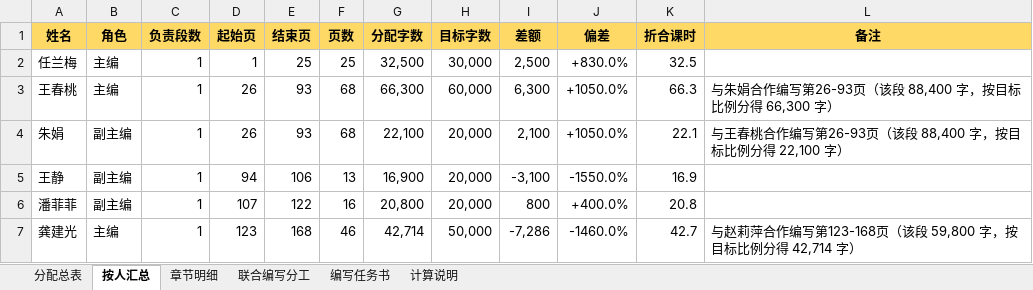
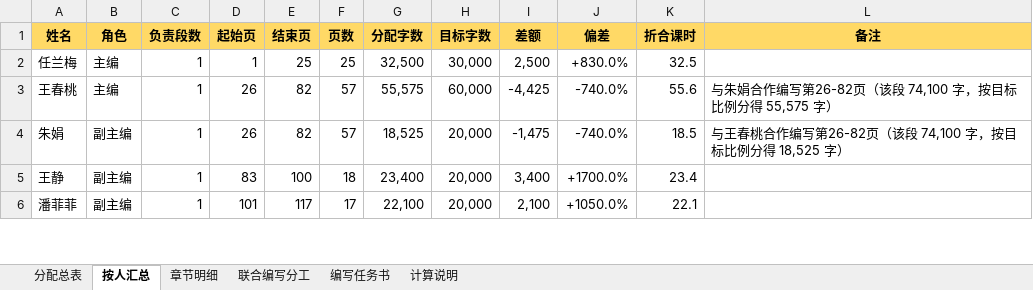
Before and after one commit to ChatYU12/wordcount-allocation, an Excel workbook: data/老年健康评估-分配表.xlsx, sheet 按人汇总, drawn as a sheet; only a part is shown; values as stored, in another font and other column widths than the file's, no borders; removed rows and columns are numbered as before the commit, all else as after; the diff covers the shown part only; the diff names each change by its address in the sheet, - before the commit and + after, or states it on an @@ line.

```diff
--- a/data/老年健康评估-分配表.xlsx (sheet 按人汇总)
+++ b/data/老年健康评估-分配表.xlsx (sheet 按人汇总)
-E3:E4 (结束页): 93
+E3:E4 (结束页): 82
-F3:F4 (页数): 68
+F3:F4 (页数): 57
-G3 (分配字数): 66,300
+G3 (分配字数): 55,575
-I3 (差额): 6,300
+I3 (差额): -4,425
-J3:J4 (偏差): +1050.0%
+J3:J4 (偏差): -740.0%
-K3 (折合课时): 66.3
+K3 (折合课时): 55.6
-L3 (备注): 与朱娟合作编写第26-93页（该段 88,400 字，按目标比例分得 66,300 字）
+L3 (备注): 与朱娟合作编写第26-82页（该段 74,100 字，按目标比例分得 55,575 字）
-G4 (分配字数): 22,100
+G4 (分配字数): 18,525
-I4 (差额): 2,100
+I4 (差额): -1,475
-K4 (折合课时): 22.1
+K4 (折合课时): 18.5
-L4 (备注): 与王春桃合作编写第26-93页（该段 88,400 字，按目标比例分得 22,100 字）
+L4 (备注): 与王春桃合作编写第26-82页（该段 74,100 字，按目标比例分得 18,525 字）
-D5 (起始页): 94
+D5 (起始页): 83
-E5 (结束页): 106
+E5 (结束页): 100
-F5 (页数): 13
+F5 (页数): 18
-G5 (分配字数): 16,900
+G5 (分配字数): 23,400
-I5 (差额): -3,100
+I5 (差额): 3,400
-J5 (偏差): -1550.0%
+J5 (偏差): +1700.0%
-K5 (折合课时): 16.9
+K5 (折合课时): 23.4
-D6 (起始页): 107
+D6 (起始页): 101
-E6 (结束页): 122
+E6 (结束页): 117
-F6 (页数): 16
+F6 (页数): 17
-G6 (分配字数): 20,800
+G6 (分配字数): 22,100
-I6 (差额): 800
+I6 (差额): 2,100
-J6 (偏差): +400.0%
+J6 (偏差): +1050.0%
-K6 (折合课时): 20.8
+K6 (折合课时): 22.1
-row 7: 龚建光 | 主编 | 1 | 123 | 168 | 46 | 42,714 | 50,000 | -7,286 | -1460.0% | 42.7 | 与赵莉萍合作编写第123-168页（该段 59,800 字，按目标比例分得 42,714 字）
```
Also changed, not shown: 1 added row and 22 edited cells elsewhere in this sheet, sheet 分配总表, sheet 联合编写分工, sheet 编写任务书, sheet 章节明细, sheet 计算说明, 4 other files.
